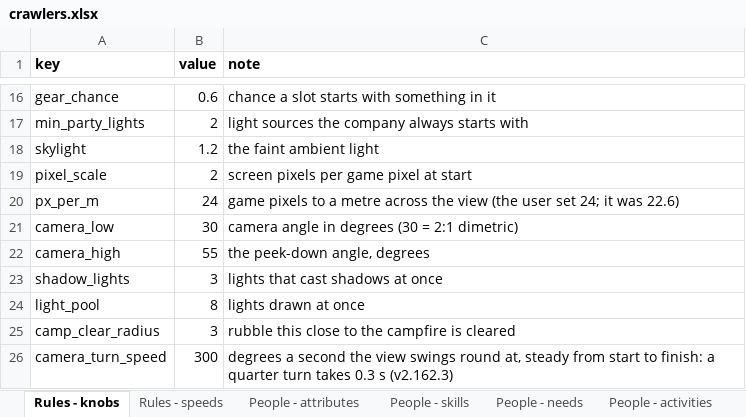
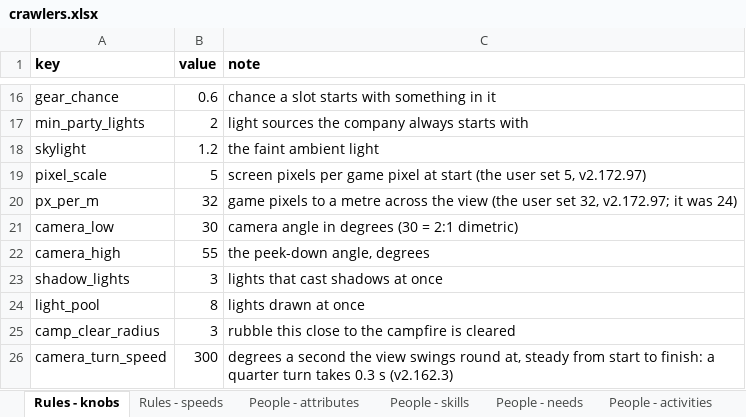
Before and after one commit to myrmecbruh/Project-Crawlers, an Excel workbook: crawlers.xlsx, sheet Rules - knobs, drawn as a sheet; only a part is shown, gaps mark what is left out; values as stored, in another font and other column widths than the file's, no borders; the diff names each change by its address in the sheet, - before the commit and + after, or states it on an @@ line.

```diff
--- a/crawlers.xlsx (sheet Rules - knobs)
+++ b/crawlers.xlsx (sheet Rules - knobs)
-B19 (value): 2
+B19 (value): 5
-C19 (note): …at start
+C19 (note): …at start (the user set 5, v2.172.97)
-B20 (value): 24
+B20 (value): 32
-C20 (note): …user set 24; it was 22.6)
+C20 (note): …user set 32, v2.172.97; it was 24)
```
Also changed, not shown: 6 other files.
